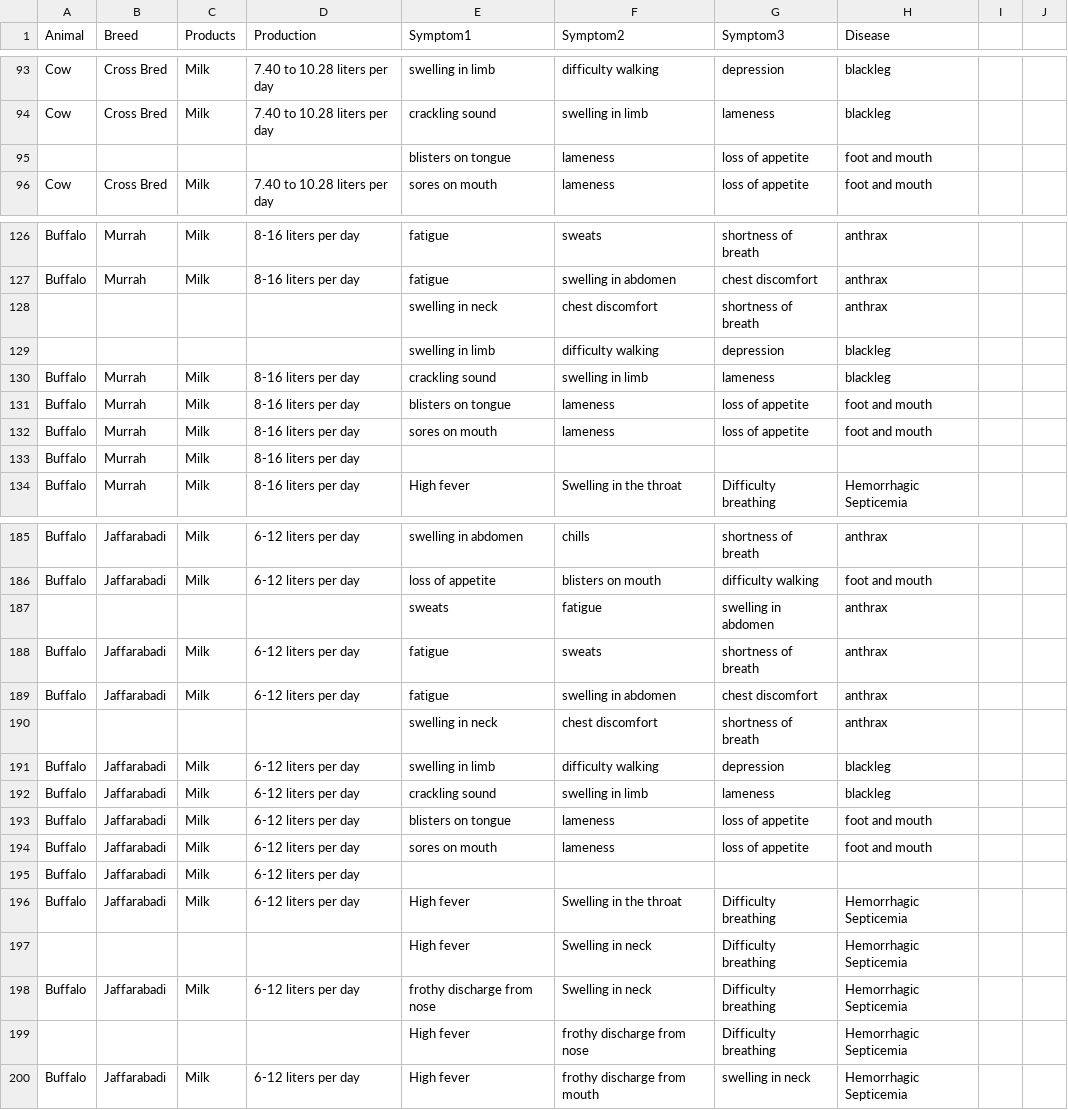
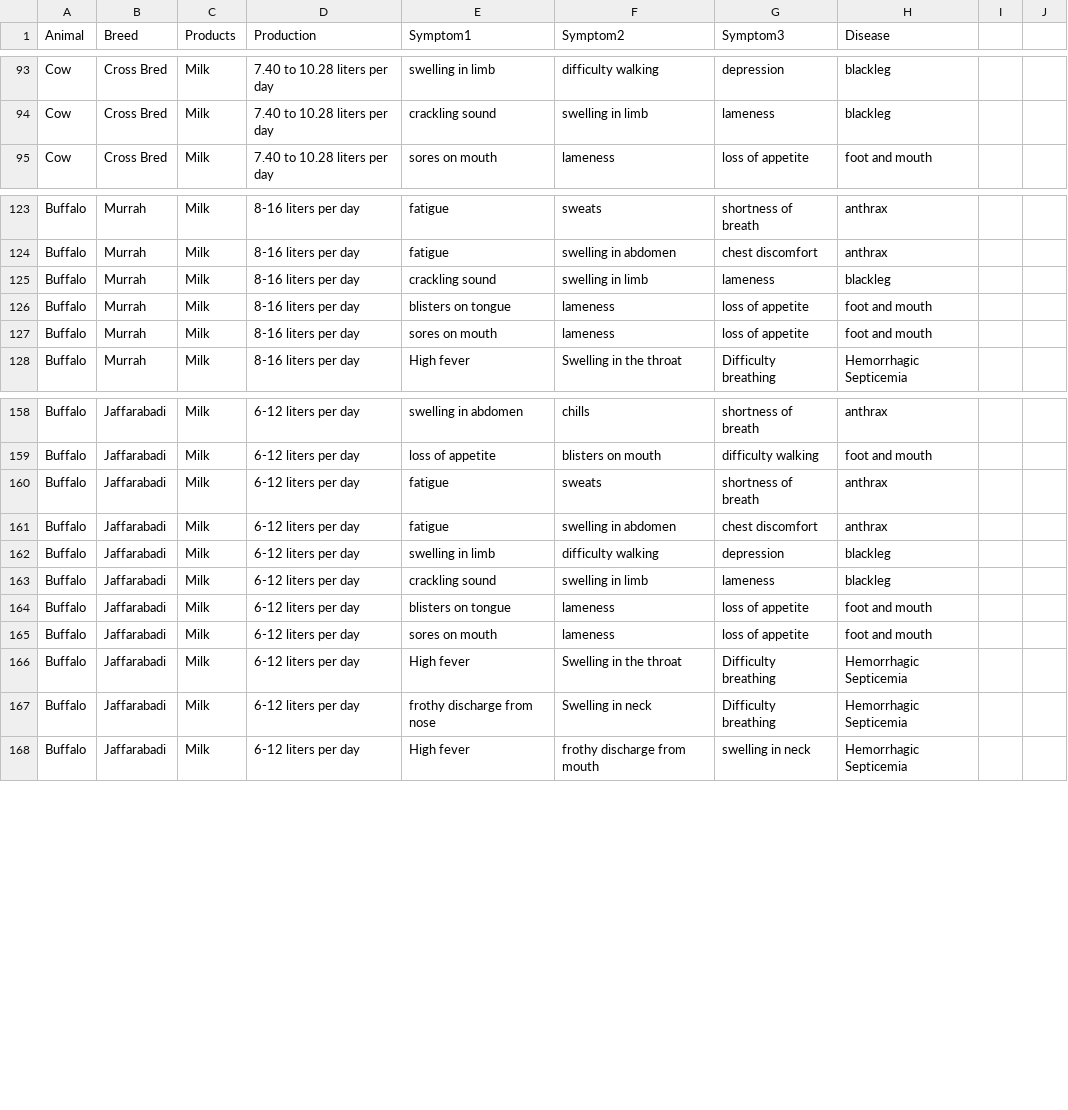
Before and after one commit to palSukanya/livestock, a CSV file: ai_model/data/livestock_dataset.csv, drawn as a sheet; only a part is shown, gaps mark what is left out; the diff covers the shown part only; the diff names each change by its address in the sheet, - before the commit and + after, or states it on an @@ line.

```diff
--- a/ai_model/data/livestock_dataset.csv
+++ b/ai_model/data/livestock_dataset.csv
-row 95:  |  |  |  | blisters on tongue | lameness | loss of appetite | foot and mouth
-row 128:  |  |  |  | swelling in neck | chest discomfort | shortness of breath | anthrax
-row 129:  |  |  |  | swelling in limb | difficulty walking | depression | blackleg
-row 133: Buffalo | Murrah | Milk | 8-16 liters per day
-row 187:  |  |  |  | sweats | fatigue | swelling in abdomen | anthrax
-row 190:  |  |  |  | swelling in neck | chest discomfort | shortness of breath | anthrax
-row 195: Buffalo | Jaffarabadi | Milk | 6-12 liters per day
-row 197:  |  |  |  | High fever | Swelling in neck | Difficulty breathing | Hemorrhagic Septicemia
-row 199:  |  |  |  | High fever | frothy discharge from nose | Difficulty breathing | Hemorrhagic Septicemia
```
Also changed, not shown: 23 removed rows elsewhere in this file.
